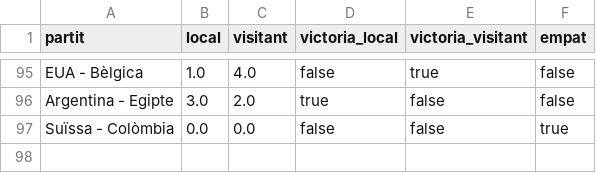
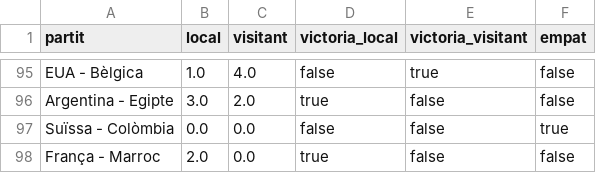
Before and after one commit to janjquer/porra-mundial-2026, a CSV file: data/real.csv, drawn as a sheet; only a part is shown, gaps mark what is left out.

```diff
--- a/data/real.csv
+++ b/data/real.csv
@@ -97 +97,2 @@ Argentina  - Egipte,3.0,2.0,true,false,false
 Suïssa - Colòmbia,0.0,0.0,false,false,true
+França - Marroc,2.0,0.0,true,false,false
```
Also changed, not shown: participants2026.csv, 1 other file.
